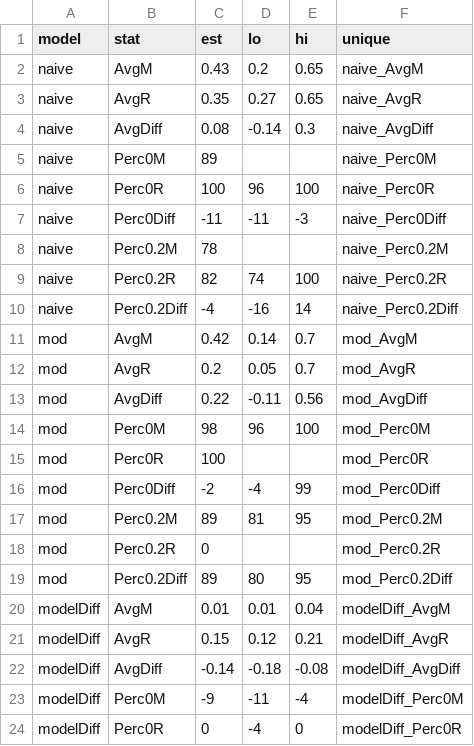
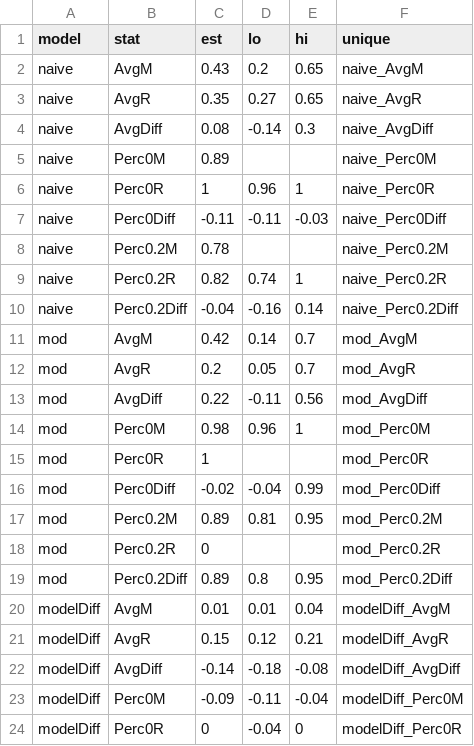
Before and after one commit to christinabergmann/IDSPreference_ManyBabiesMeta, a CSV file: results_from_R/results_with_corrected_dunst/table_model_diffs/table_model_diffs_rounded.csv, drawn as a sheet; only a part is shown; the diff covers the shown part only.

```diff
--- a/results_from_R/results_with_corrected_dunst/table_model_diffs/table_model_diffs_rounded.csv
+++ b/results_from_R/results_with_corrected_dunst/table_model_diffs/table_model_diffs_rounded.csv
@@ -4,8 +4,8 @@ naive,AvgR,0.35,0.27,0.65,naive_AvgR
 naive,AvgDiff,0.08,-0.14,0.3,naive_AvgDiff
-naive,Perc0M,89,,,naive_Perc0M
-naive,Perc0R,100,96,100,naive_Perc0R
-naive,Perc0Diff,-11,-11,-3,naive_Perc0Diff
-naive,Perc0.2M,78,,,naive_Perc0.2M
-naive,Perc0.2R,82,74,100,naive_Perc0.2R
-naive,Perc0.2Diff,-4,-16,14,naive_Perc0.2Diff
+naive,Perc0M,0.89,,,naive_Perc0M
+naive,Perc0R,1,0.96,1,naive_Perc0R
+naive,Perc0Diff,-0.11,-0.11,-0.03,naive_Perc0Diff
+naive,Perc0.2M,0.78,,,naive_Perc0.2M
+naive,Perc0.2R,0.82,0.74,1,naive_Perc0.2R
+naive,Perc0.2Diff,-0.04,-0.16,0.14,naive_Perc0.2Diff
 mod,AvgM,0.42,0.14,0.7,mod_AvgM
@@ -13,8 +13,8 @@ mod,AvgR,0.2,0.05,0.7,mod_AvgR
 mod,AvgDiff,0.22,-0.11,0.56,mod_AvgDiff
-mod,Perc0M,98,96,100,mod_Perc0M
-mod,Perc0R,100,,,mod_Perc0R
-mod,Perc0Diff,-2,-4,99,mod_Perc0Diff
-mod,Perc0.2M,89,81,95,mod_Perc0.2M
+mod,Perc0M,0.98,0.96,1,mod_Perc0M
+mod,Perc0R,1,,,mod_Perc0R
+mod,Perc0Diff,-0.02,-0.04,0.99,mod_Perc0Diff
+mod,Perc0.2M,0.89,0.81,0.95,mod_Perc0.2M
 mod,Perc0.2R,0,,,mod_Perc0.2R
-mod,Perc0.2Diff,89,80,95,mod_Perc0.2Diff
+mod,Perc0.2Diff,0.89,0.8,0.95,mod_Perc0.2Diff
 modelDiff,AvgM,0.01,0.01,0.04,modelDiff_AvgM
@@ -22,3 +22,3 @@ modelDiff,AvgR,0.15,0.12,0.21,modelDiff_AvgR
 modelDiff,AvgDiff,-0.14,-0.18,-0.08,modelDiff_AvgDiff
-modelDiff,Perc0M,-9,-11,-4,modelDiff_Perc0M
-modelDiff,Perc0R,0,-4,0,modelDiff_Perc0R
+modelDiff,Perc0M,-0.09,-0.11,-0.04,modelDiff_Perc0M
+modelDiff,Perc0R,0,-0.04,0,modelDiff_Perc0R
```
Also changed, not shown: 11 edited cells elsewhere in this file, 1 other file.
